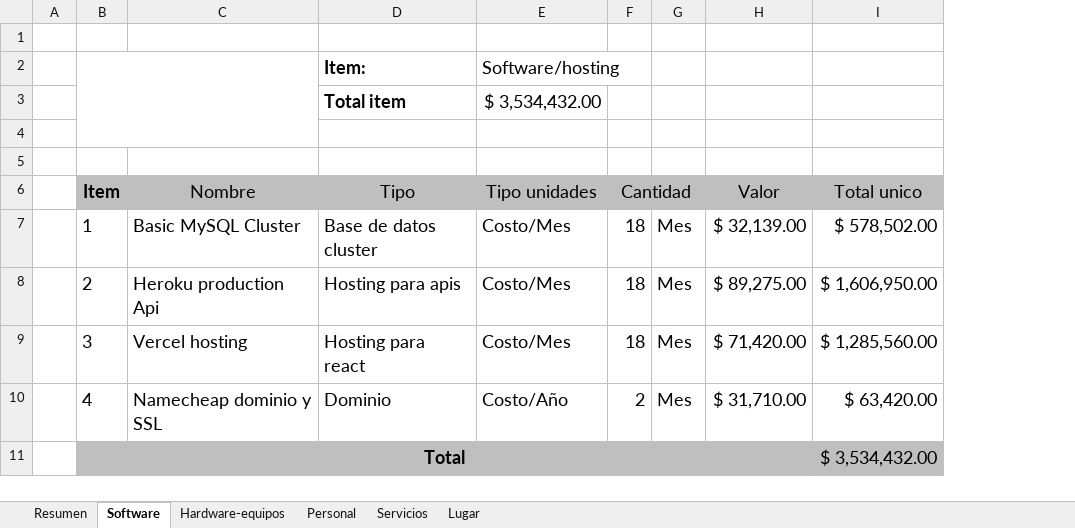
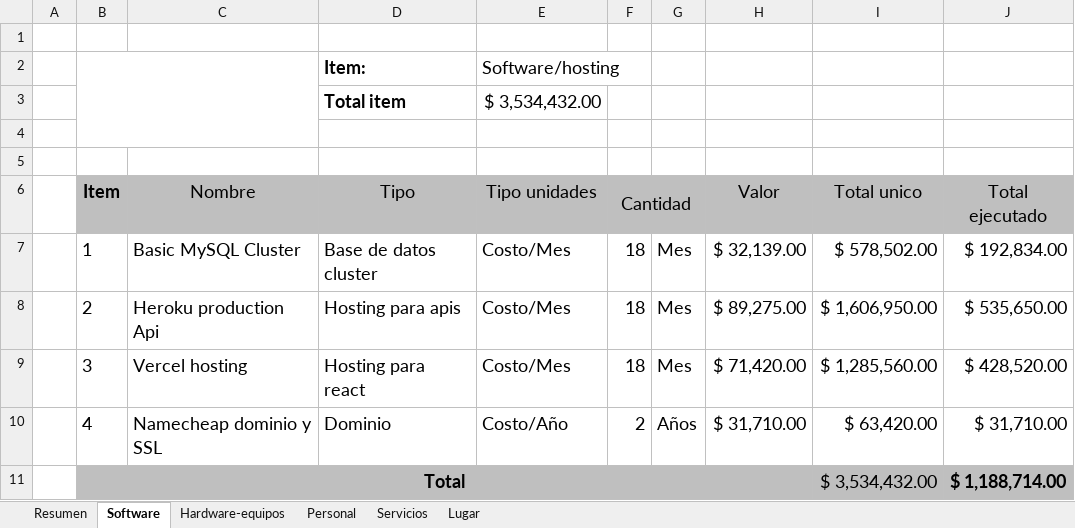
Before and after one commit to Qrlean/Qrlean, an Excel workbook: 2.Analisis/Diagrama de gantt - Presupuesto/Presupuesto.xlsx, sheet Software, drawn as a sheet; values as stored, in another font and other column widths than the file's, no borders; charts and pictures not drawn; the diff names each change by its address in the sheet, - before the commit and + after, or states it on an @@ line.

```diff
--- a/2.Analisis/Diagrama de gantt - Presupuesto/Presupuesto.xlsx (sheet Software)
+++ b/2.Analisis/Diagrama de gantt - Presupuesto/Presupuesto.xlsx (sheet Software)
+column J (Total ejecutado), rows 7-11: $ 192,834.00 | $ 535,650.00 | $ 428,520.00 | $ 31,710.00 | $ 1,188,714.00
-G10: Mes
+G10: Años
```
Also changed, not shown: sheet Personal, sheet Resumen, sheet Hardware-equipos, sheet Lugar, sheet Servicios, formulas that keep their value, charts or pictures, 1 other file.
